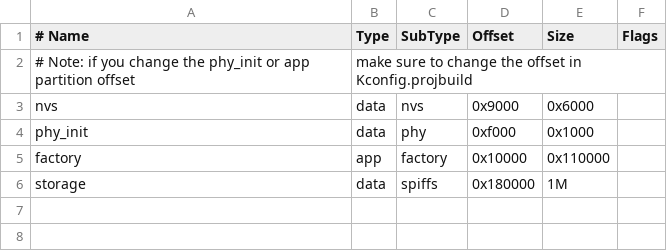
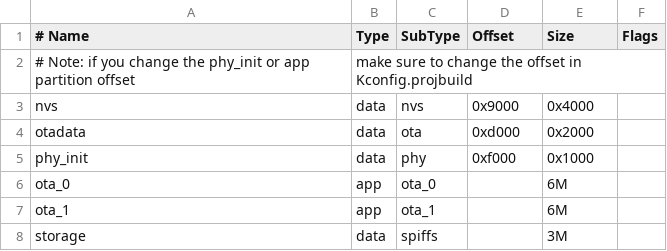
Before and after one commit to MS71/ROS2Mower, a CSV file: esp32/ros2node/partitions.csv, drawn as a sheet; removed rows and columns are numbered as before the commit, all else as after; the diff names each change by its address in the sheet, - before the commit and + after, or states it on an @@ line.

```diff
--- a/esp32/ros2node/partitions.csv
+++ b/esp32/ros2node/partitions.csv
-E3 (Size): 0x6000
+E3 (Size): 0x4000
+row 4: otadata | data | ota | 0xd000 | 0x2000
-row 5: factory | app | factory | 0x10000 | 0x110000
+row 6: ota_0 | app | ota_0 |  | 6M
+row 7: ota_1 | app | ota_1 |  | 6M
-D8 (Offset): 0x180000
+D8 (Offset): (empty)
-E8 (Size): 1M
+E8 (Size): 3M
```
Also changed, not shown: 7 other files.
